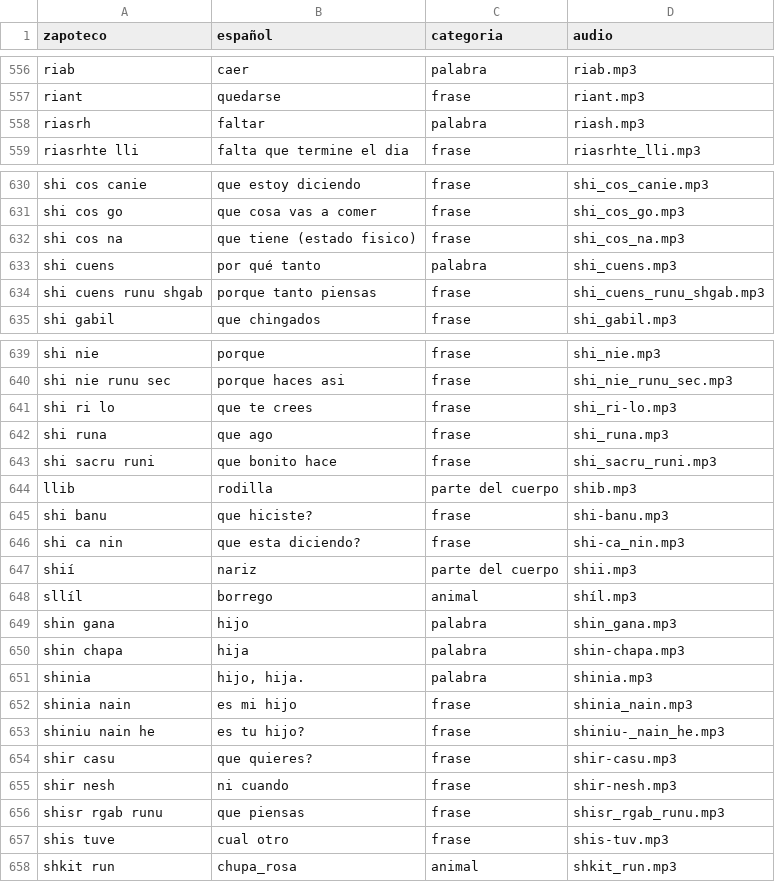
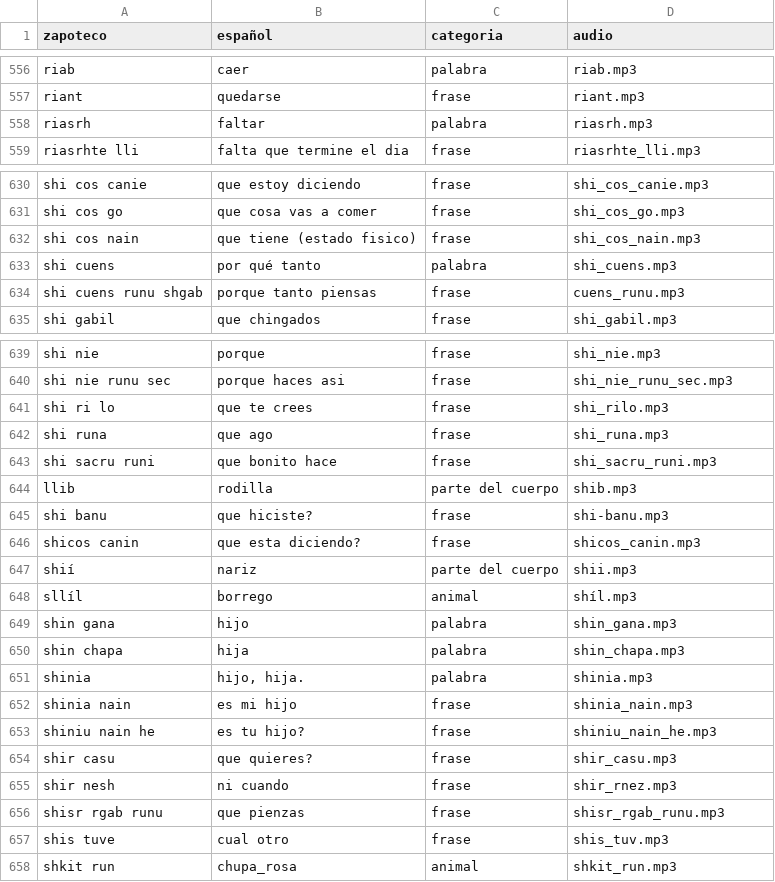
Before and after one commit to roberto5670/DICCIONARIO-ZAPOTECO, a CSV file: datos/diccionario.csv, drawn as a sheet; only a part is shown, gaps mark what is left out; the diff covers the shown part only.

```diff
--- a/datos/diccionario.csv
+++ b/datos/diccionario.csv
@@ -562,3 +562,3 @@ riab,caer,palabra,riab.mp3
 riant,quedarse,frase,riant.mp3
-riasrh,faltar,palabra,riash.mp3
+riasrh,faltar,palabra,riasrh.mp3
 riasrhte lli,falta que termine el dia,frase,riasrhte_lli.mp3
@@ -636,5 +636,5 @@ shi cos canie,que estoy diciendo,frase,shi_cos_canie.mp3
 shi cos go,que cosa vas a comer,frase,shi_cos_go.mp3
-shi cos na,que tiene (estado fisico),frase,shi_cos_na.mp3
+shi cos nain,que tiene (estado fisico),frase,shi_cos_nain.mp3
 shi cuens,por qué tanto,palabra,shi_cuens.mp3
-shi cuens runu shgab,porque tanto piensas,frase,shi_cuens_runu_shgab.mp3
+shi cuens runu shgab,porque tanto piensas,frase,cuens_runu.mp3
 shi gabil,que chingados ,frase,shi_gabil.mp3
@@ -645,3 +645,3 @@ shi nie,porque,frase,shi_nie.mp3
 shi nie runu sec,porque haces asi,frase,shi_nie_runu_sec.mp3
-shi ri lo,que te crees,frase,shi_ri-lo.mp3
+shi ri lo,que te crees,frase,shi_rilo.mp3
 shi runa,que ago,frase,shi_runa.mp3
@@ -650,3 +650,3 @@ llib,rodilla,parte del cuerpo,shib.mp3
 shi banu,que hiciste?,frase,shi-banu.mp3
-shi ca nin,que esta diciendo?,frase,shi-ca_nin.mp3
+shicos canin,que esta diciendo?,frase,shicos_canin.mp3
 shií,nariz,parte del cuerpo,shii.mp3
@@ -654,10 +654,10 @@ sllíl,borrego,animal,shíl.mp3
 shin gana,hijo,palabra,shin_gana.mp3
-shin chapa,hija,palabra,shin-chapa.mp3
+shin chapa,hija,palabra,shin_chapa.mp3
 shinia,"hijo, hija.",palabra,shinia.mp3
 shinia nain,es mi hijo,frase,shinia_nain.mp3
-shiniu  nain he,es tu hijo?,frase,shiniu-_nain_he.mp3
-shir casu,que quieres?,frase,shir-casu.mp3
-shir nesh,ni cuando,frase,shir-nesh.mp3
-shisr rgab runu,que piensas,frase,shisr_rgab_runu.mp3
-shis tuve,cual otro,frase,shis-tuv.mp3
+shiniu  nain he,es tu hijo?,frase,shiniu_nain_he.mp3
+shir casu,que quieres?,frase,shir_casu.mp3
+shir nesh,ni cuando,frase,shir_rnez.mp3
+shisr rgab runu,que pienzas,frase,shisr_rgab_runu.mp3
+shis tuve,cual otro,frase,shis_tuv.mp3
 shkit run,chupa_rosa,animal,shkit_run.mp3
```
Also changed, not shown: 12 edited cells elsewhere in this file, 18 other files.
